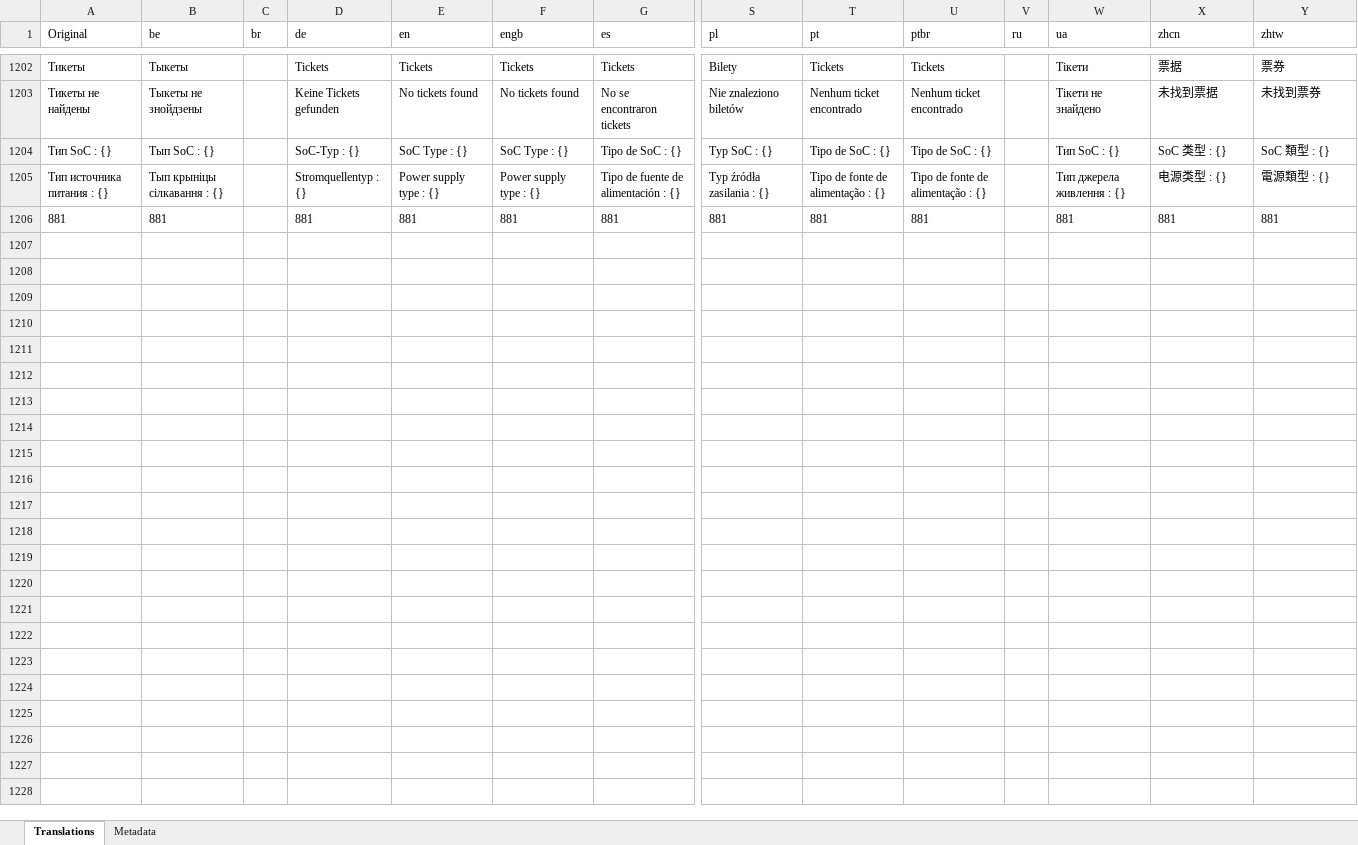
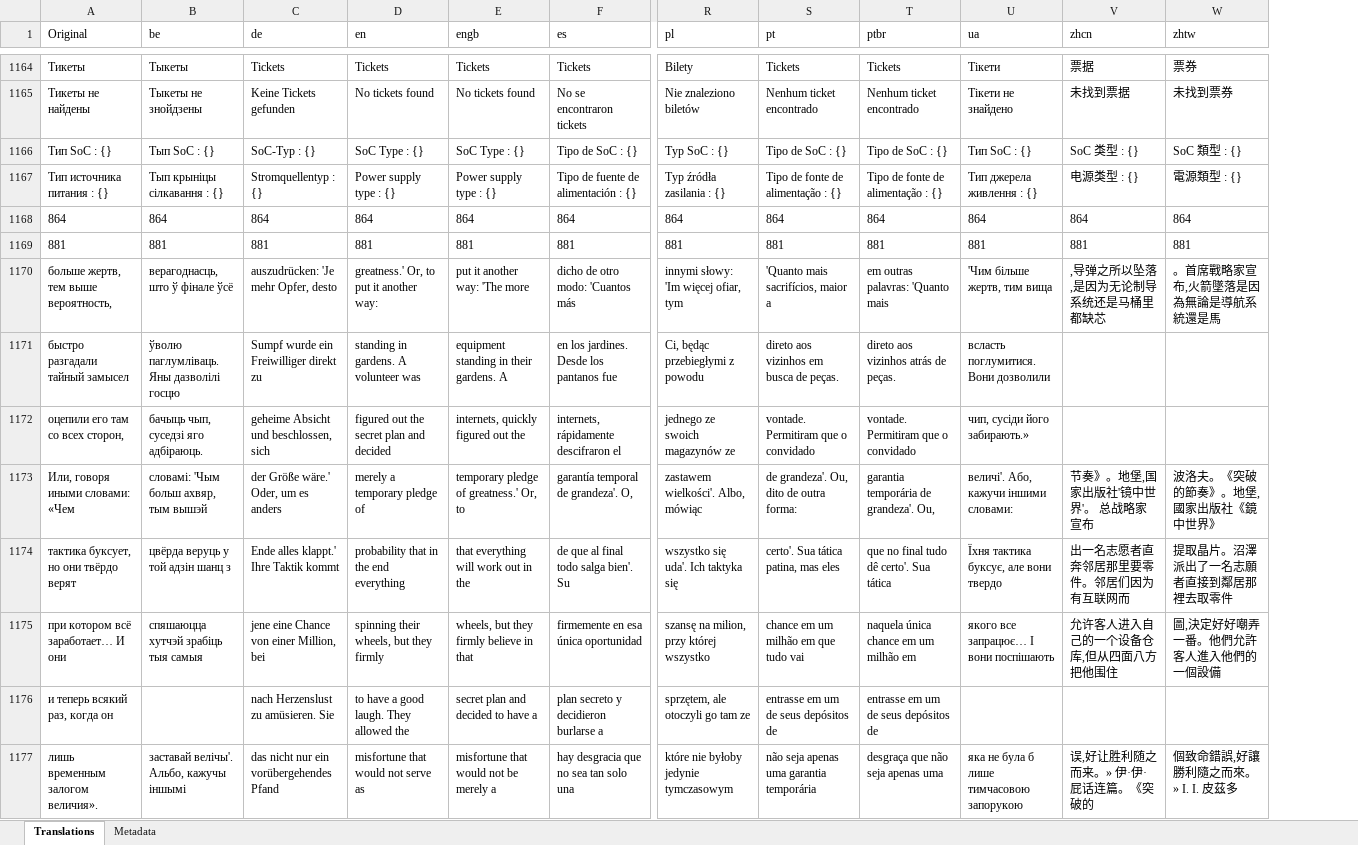
Before and after one commit to erickreyestorres/DBIPatcher, an Excel workbook: data/dictionary.xlsx, sheet Translations, drawn as a sheet; only a part is shown, gaps mark what is left out; values as stored, in another font and other column widths than the file's, no borders; removed rows and columns are numbered as before the commit, all else as after; rows hold the shown columns only; the diff covers the shown part only; the diff names each change by its address in the sheet, - before the commit and + after, or states it on an @@ line.

```diff
--- a/data/dictionary.xlsx (sheet Translations)
+++ b/data/dictionary.xlsx (sheet Translations)
-column C (br), empty
-column V (ru), empty
@@ row 9 moved to row 1168: 864 @@
+row 1170: больше жертв, тем выше вероятность, | верагоднасць, што ў фінале ўсё | auszudrücken: 'Je mehr Opfer, desto | greatness.' Or, to put it another way: | put it another way: 'The more | dicho de otro modo: 'Cuantos más | innymi słowy: 'Im więcej ofiar, tym | 'Quanto mais sacrifícios, maior a | em outras palavras: 'Quanto mais | 'Чим більше жертв, тим вища | ,导弹之所以坠落,是因为无论制导系统还是马桶里都缺芯 | 。首席戰略家宣布,火箭墜落是因為無論是導航系統還是馬
+row 1171: быстро разгадали тайный замысел | ўволю паглумліваць. Яны дазволілі госцю | Sumpf wurde ein Freiwilliger direkt zu | standing in gardens. A volunteer was | equipment standing in their gardens. A | en los jardines. Desde los pantanos fue | Ci, będąc przebiegłymi z powodu | direto aos vizinhos em busca de peças. | direto aos vizinhos atrás de peças. | всласть поглумитися. Вони дозволили
+row 1172: оцепили его там со всех сторон, | бачыць чып, суседзі яго адбіраюць. | geheime Absicht und beschlossen, sich | figured out the secret plan and decided | internets, quickly figured out the | internets, rápidamente descifraron el | jednego ze swoich magazynów ze | vontade. Permitiram que o convidado | vontade. Permitiram que o convidado | чип, сусіди його забирають.»
+row 1173: Или, говоря иными словами: «Чем | словамі: 'Чым больш ахвяр, тым вышэй | der Größe wäre.' Oder, um es anders | merely a temporary pledge of | temporary pledge of greatness.' Or, to | garantía temporal de grandeza'. O, | zastawem wielkości'. Albo, mówiąc | de grandeza'. Ou, dito de outra forma: | garantia temporária de grandeza'. Ou, | величі'. Або, кажучи іншими словами: | 节奏》。地堡,国家出版社'镜中世界'。 总战略家宣布 | 波洛夫。《突破的節奏》。地堡,國家出版社《鏡中世界》
+row 1174: тактика буксует, но они твёрдо верят | цвёрда веруць у той адзін шанц з | Ende alles klappt.' Ihre Taktik kommt | probability that in the end everything | that everything will work out in the | de que al final todo salga bien'. Su | wszystko się uda'. Ich taktyka się | certo'. Sua tática patina, mas eles | que no final tudo dê certo'. Sua tática | Їхня тактика буксує, але вони твердо | 出一名志愿者直奔邻居那里要零件。邻居们因为有互联网而 | 提取晶片。沼澤派出了一名志願者直接到鄰居那裡去取零件
+row 1175: при котором всё заработает… И они | спяшаюцца хутчэй зрабіць тыя самыя | jene eine Chance von einer Million, bei | spinning their wheels, but they firmly | wheels, but they firmly believe in that | firmemente en esa única oportunidad | szansę na milion, przy której wszystko | chance em um milhão em que tudo vai | naquela única chance em um milhão em | якого все запрацює… І вони поспішають | 允许客人进入自己的一个设备仓库,但从四面八方把他围住 | 圖,決定好好嘲弄一番。他們允許客人進入他們的一個設備
+row 1176: и теперь всякий раз, когда он |  | nach Herzenslust zu amüsieren. Sie | to have a good laugh. They allowed the | secret plan and decided to have a | plan secreto y decidieron burlarse a | sprzętem, ale otoczyli go tam ze | entrasse em um de seus depósitos de | entrasse em um de seus depósitos de
+row 1177: лишь временным залогом величия». | заставай велічы'. Альбо, кажучы іншымі | das nicht nur ein vorübergehendes Pfand | misfortune that would not serve as | misfortune that would not be merely a | hay desgracia que no sea tan solo una | które nie byłoby jedynie tymczasowym | não seja apenas uma garantia temporária | desgraça que não seja apenas uma | яка не була б лише тимчасовою запорукою | 误,好让胜利随之而来。» 伊·伊·屁话连篇。《突破的 | 個致命錯誤,好讓勝利隨之而來。» I. I. 皮茲多
```
Also changed, not shown: 95 added rows, 38 removed rows and 229 edited cells elsewhere in this sheet, sheet Metadata, 25 other files.
